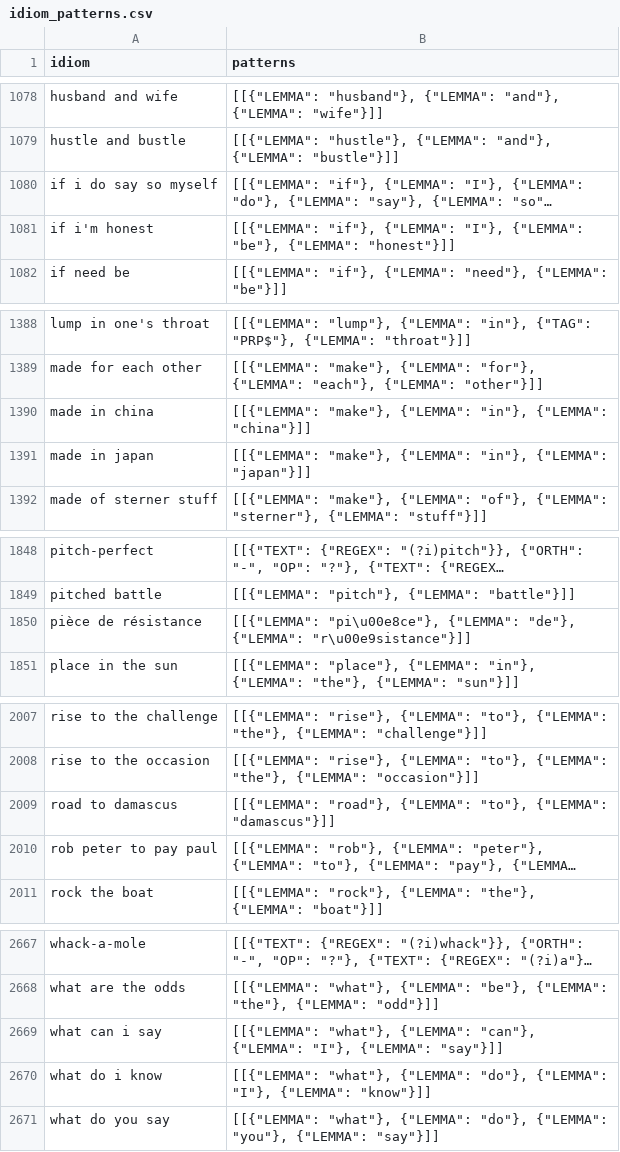
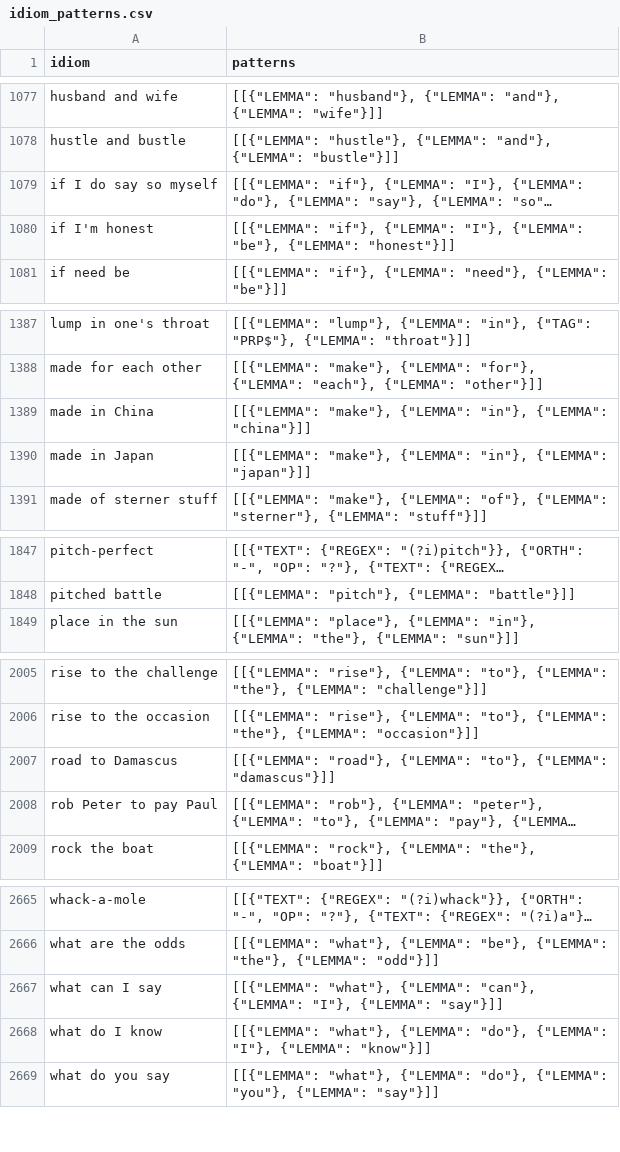
Before and after one commit to eubinecto/idiomatch, a CSV file: resources/idioms/idiom_patterns.csv (was merge_idioms/caches/idiom_patterns.csv), drawn as a sheet; only a part is shown, gaps mark what is left out; long unchanged cells end in …; removed rows and columns are numbered as before the commit, all else as after; the diff covers the shown part only; the diff names each change by its address in the sheet, - before the commit and + after, or states it on an @@ line.

```diff
--- a/merge_idioms/caches/idiom_patterns.csv
+++ b/resources/idioms/idiom_patterns.csv
-A1079 (idiom): if i do say so myself
+A1079 (idiom): if I do say so myself
-A1080 (idiom): if i'm honest
+A1080 (idiom): if I'm honest
-A1389 (idiom): made in china
+A1389 (idiom): made in China
-A1390 (idiom): made in japan
+A1390 (idiom): made in Japan
-row 1850: pièce de résistance | [[{"LEMMA": "pi\u00e8ce"}, {"LEMMA": "de"}, {"LEMMA": "r\u00e9sistance"}]]
-A2007 (idiom): road to damascus
+A2007 (idiom): road to Damascus
-A2008 (idiom): rob peter to pay paul
+A2008 (idiom): rob Peter to pay Paul
-A2667 (idiom): what can i say
+A2667 (idiom): what can I say
-A2668 (idiom): what do i know
+A2668 (idiom): what do I know
```
Also changed, not shown: 1 removed row and 34 edited cells elsewhere in this file, 17 other files.
